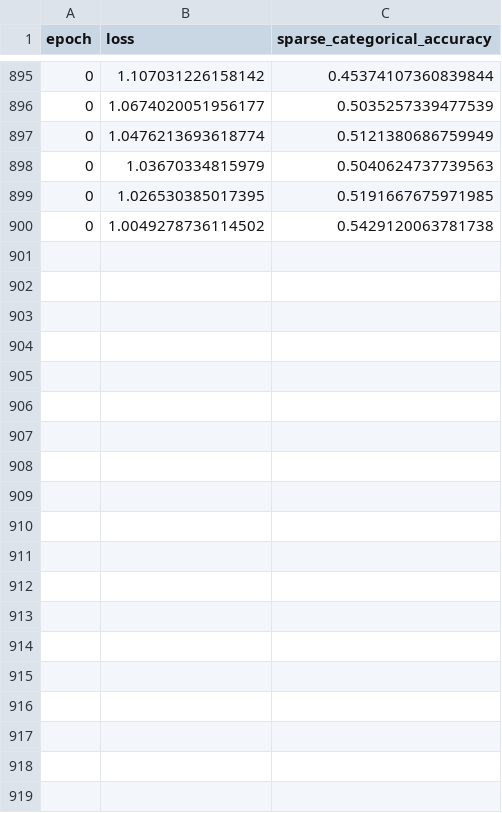
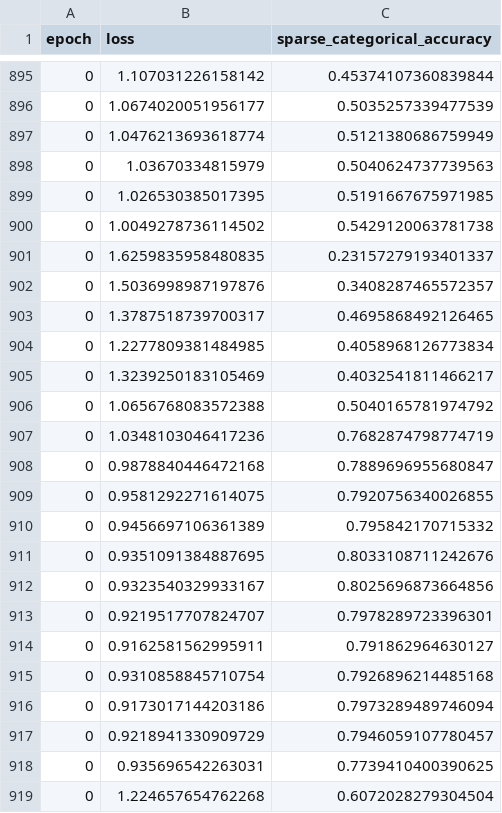
Before and after one commit to geo-engine/geoengine, a CSV file: operators/logs.csv, drawn as a sheet; only a part is shown, gaps mark what is left out; the diff covers the shown part only; the diff names each change by its address in the sheet, - before the commit and + after, or states it on an @@ line.

```diff
--- a/operators/logs.csv
+++ b/operators/logs.csv
+row 901: 0 | 1.6259835958480835 | 0.23157279193401337
+row 902: 0 | 1.5036998987197876 | 0.3408287465572357
+row 903: 0 | 1.3787518739700317 | 0.4695868492126465
+row 904: 0 | 1.2277809381484985 | 0.4058968126773834
+row 905: 0 | 1.3239250183105469 | 0.4032541811466217
+row 906: 0 | 1.0656768083572388 | 0.5040165781974792
+row 907: 0 | 1.0348103046417236 | 0.7682874798774719
+row 908: 0 | 0.9878840446472168 | 0.7889696955680847
+row 909: 0 | 0.9581292271614075 | 0.7920756340026855
+row 910: 0 | 0.9456697106361389 | 0.795842170715332
+row 911: 0 | 0.9351091384887695 | 0.8033108711242676
+row 912: 0 | 0.9323540329933167 | 0.8025696873664856
+row 913: 0 | 0.9219517707824707 | 0.7978289723396301
+row 914: 0 | 0.9162581562995911 | 0.791862964630127
+row 915: 0 | 0.9310858845710754 | 0.7926896214485168
+row 916: 0 | 0.9173017144203186 | 0.7973289489746094
+row 917: 0 | 0.9218941330909729 | 0.7946059107780457
+row 918: 0 | 0.935696542263031 | 0.7739410400390625
+row 919: 0 | 1.224657654762268 | 0.6072028279304504
```
Also changed, not shown: 19 added rows elsewhere in this file, 10 other files.
